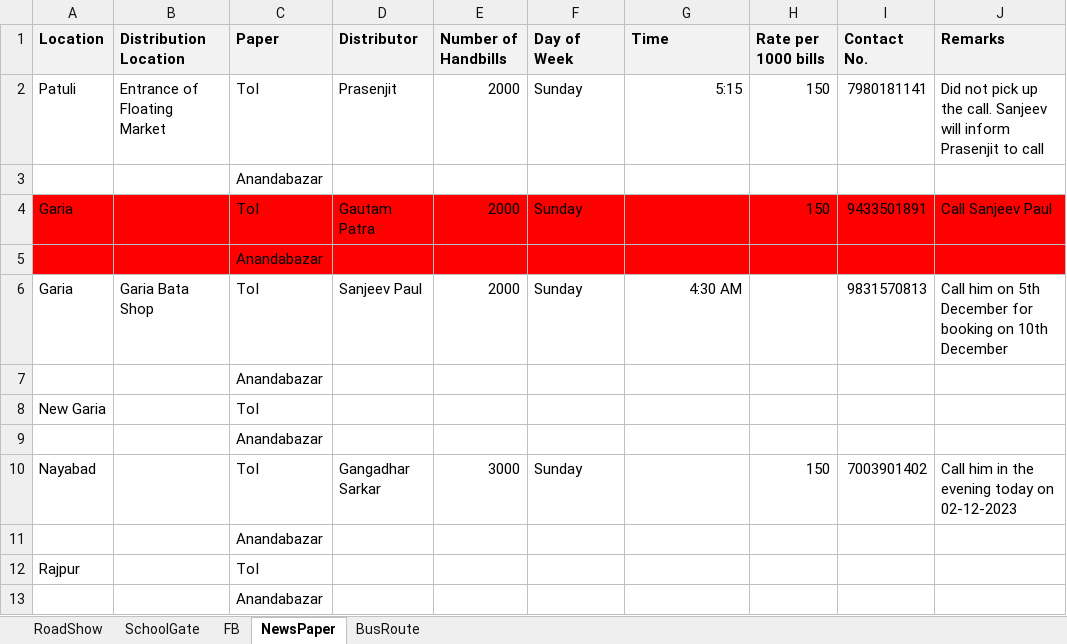
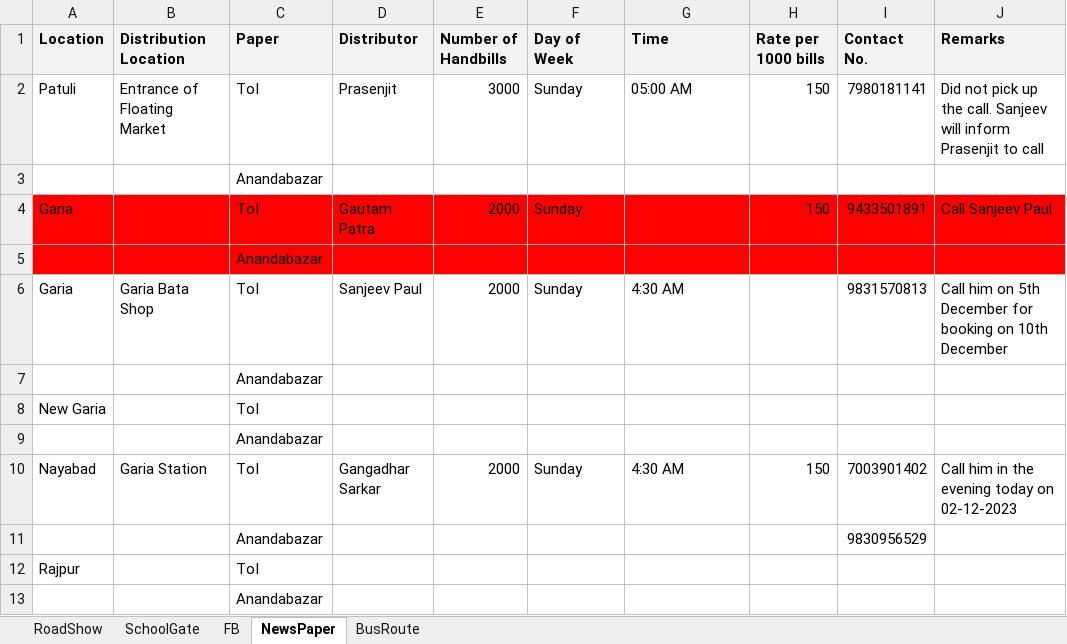
Before and after one commit to anodiamadm/Docs, an Excel workbook: Offline/BusinessManagement/Marketing/MarketingMaster-Nov-2023.xlsx, sheet NewsPaper, drawn as a sheet; only a part is shown; values as stored, in another font and other column widths than the file's, no borders; the diff names each change by its address in the sheet, - before the commit and + after, or states it on an @@ line.

Commit message:
Marketing Master updated
Marketing Master updated

```diff
--- a/Offline/BusinessManagement/Marketing/MarketingMaster-Nov-2023.xlsx (sheet NewsPaper)
+++ b/Offline/BusinessManagement/Marketing/MarketingMaster-Nov-2023.xlsx (sheet NewsPaper)
-E2 (Number of Handbills): 2000
+E2 (Number of Handbills): 3000
-G2 (Time): 5:15
+G2 (Time): 05:00 AM
-G6 alignment: right
+G6 alignment: left
-B10 (Distribution Location): (empty)
+B10 (Distribution Location): Garia Station
-E10 (Number of Handbills): 3000
+E10 (Number of Handbills): 2000
-G10 (Time): (empty)
+G10 (Time): 4:30 AM
-I11 (Contact No.): (empty)
+I11 (Contact No.): 9830956529
```
